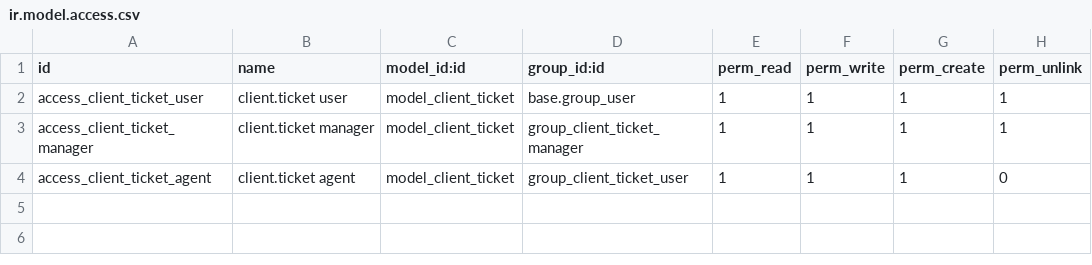
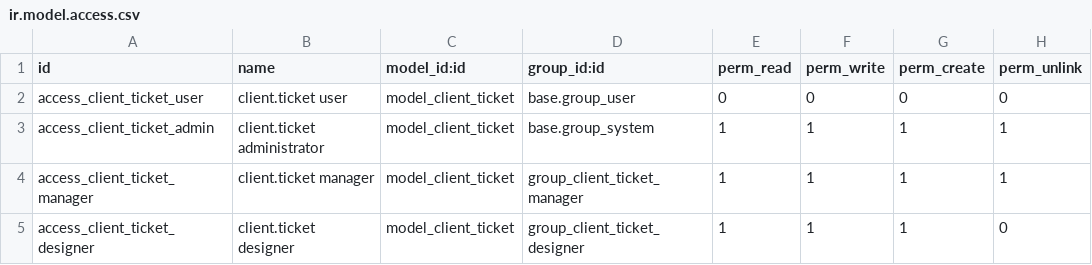
Before and after one commit to Vannabe-ur/Home-Furniture-POC-with-Odoo, a CSV file: addons/my_module/security/ir.model.access.csv, drawn as a sheet.

Commit message:
add ready Design request

```diff
--- a/addons/my_module/security/ir.model.access.csv
+++ b/addons/my_module/security/ir.model.access.csv
@@ -1,4 +1,5 @@
 id,name,model_id:id,group_id:id,perm_read,perm_write,perm_create,perm_unlink
-access_client_ticket_user,client.ticket user,model_client_ticket,base.group_user,1,1,1,1
+access_client_ticket_user,client.ticket user,model_client_ticket,base.group_user,0,0,0,0
+access_client_ticket_admin,client.ticket administrator,model_client_ticket,base.group_system,1,1,1,1
 access_client_ticket_manager,client.ticket manager,model_client_ticket,group_client_ticket_manager,1,1,1,1
-access_client_ticket_agent,client.ticket agent,model_client_ticket,group_client_ticket_user,1,1,1,0
+access_client_ticket_designer,client.ticket designer,model_client_ticket,group_client_ticket_designer,1,1,1,0
```
Also changed, not shown: 8 other files.
